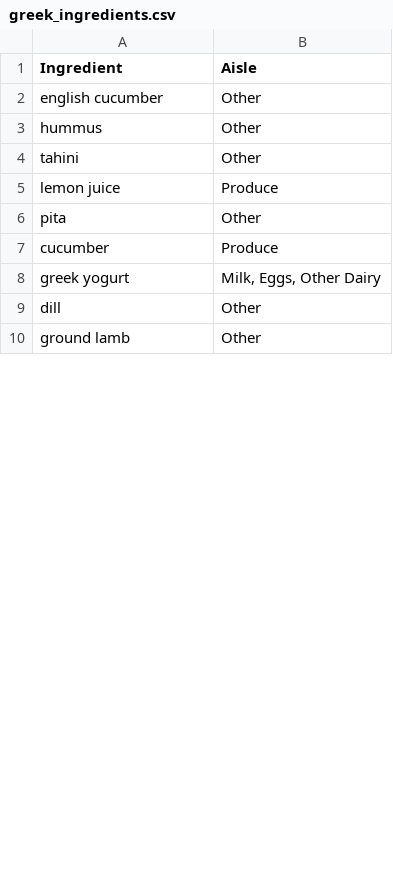
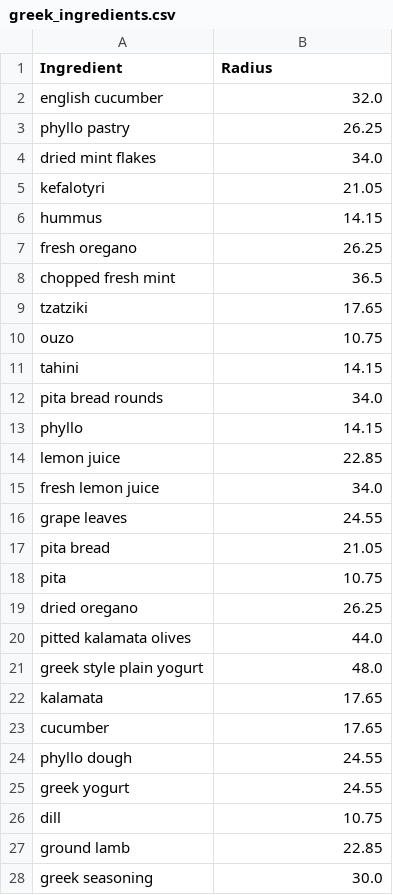
Before and after one commit to hchuhtala/Recipe-ML-App, a CSV file: ML/cuisine_top_ingredients_data/greek_ingredients.csv, drawn as a sheet; only a part is shown; the diff covers the shown part only.

```diff
--- a/ML/cuisine_top_ingredients_data/greek_ingredients.csv
+++ b/ML/cuisine_top_ingredients_data/greek_ingredients.csv
@@ -1,10 +1,28 @@
-Ingredient,Aisle
-english cucumber,Other
-hummus,Other
-tahini,Other
-lemon juice,Produce
-pita,Other
-cucumber,Produce
-greek yogurt,"Milk, Eggs, Other Dairy"
-dill,Other
-ground lamb,Other
+Ingredient,Radius
+english cucumber,32.0
+phyllo pastry,26.25
+dried mint flakes,34.0
+kefalotyri,21.05
+hummus,14.15
+fresh oregano,26.25
+chopped fresh mint,36.5
+tzatziki,17.65
+ouzo,10.75
+tahini,14.15
+pita bread rounds,34.0
+phyllo,14.15
+lemon juice,22.85
+fresh lemon juice,34.0
+grape leaves,24.55
+pita bread,21.05
+pita,10.75
+dried oregano,26.25
+pitted kalamata olives,44.0
+greek style plain yogurt,48.0
+kalamata,17.65
+cucumber,17.65
+phyllo dough,24.55
+greek yogurt,24.55
+dill,10.75
+ground lamb,22.85
+greek seasoning,30.0
```
Also changed, not shown: 2 added rows and 1 edited cell elsewhere in this file, ML/cuisine_top_ingredients_data/french_ingredients.csv, ML/cuisine_top_ingredients_data/indian_ingredients.csv, 13 other files.
